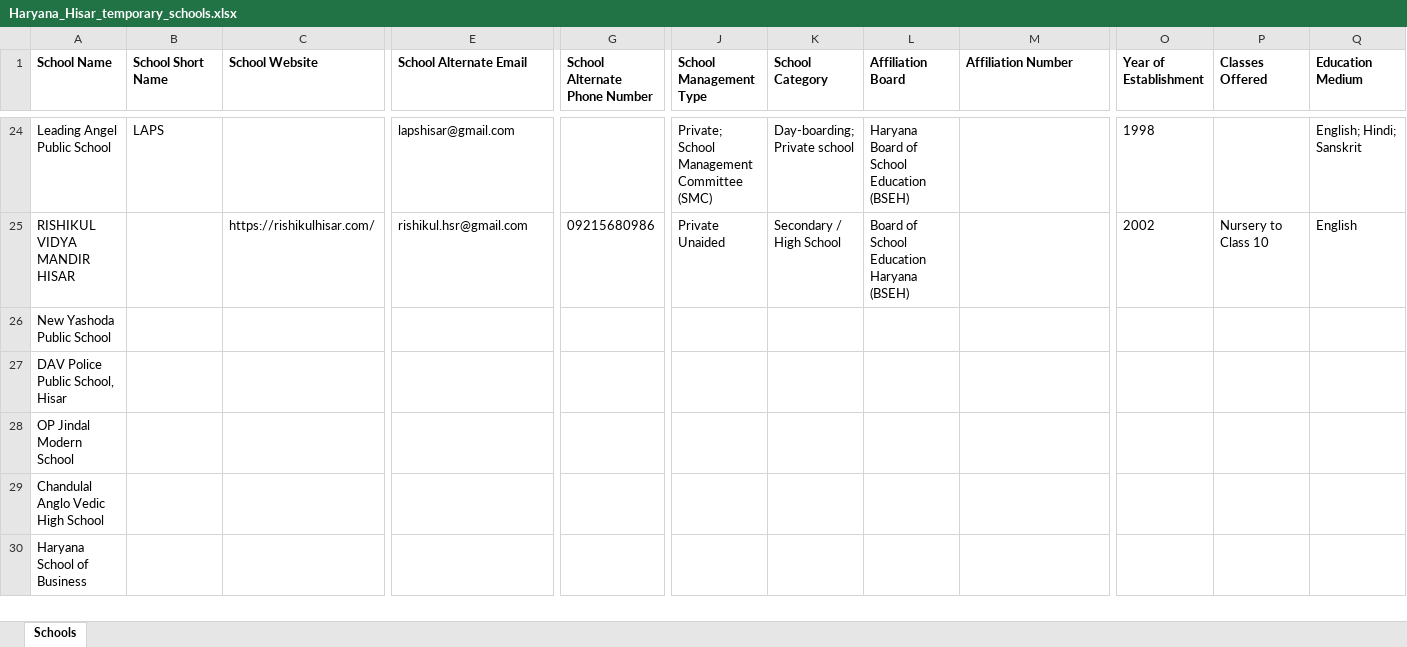
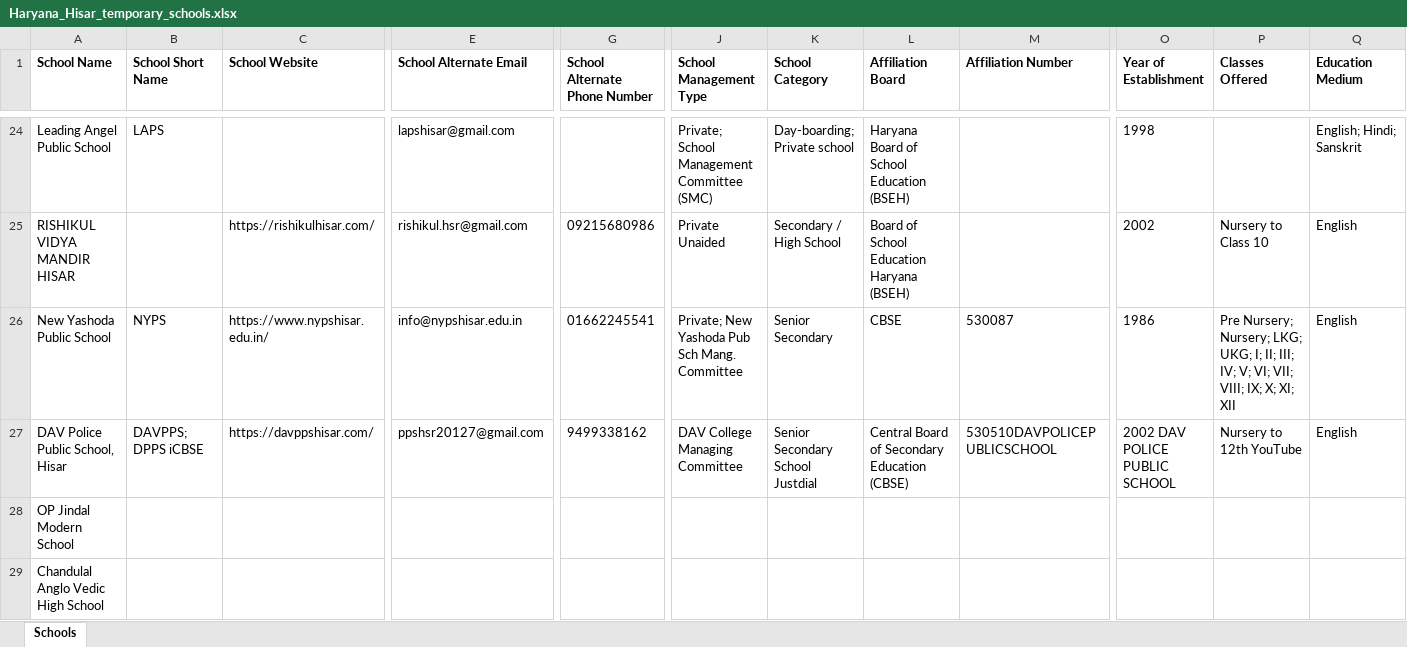
Before and after one commit to anandsagar6/School_Data_Scraper, an Excel workbook: Temp_Data/Haryana_Hisar_temporary_schools.xlsx, sheet Schools, drawn as a sheet; only a part is shown, gaps mark what is left out; the shorter side is filled out with more unchanged rows; values as stored, in another font and other column widths than the file's, no borders; the diff covers the shown part only; the diff names each change by its address in the sheet, - before the commit and + after, or states it on an @@ line.

```diff
--- a/Temp_Data/Haryana_Hisar_temporary_schools.xlsx (sheet Schools)
+++ b/Temp_Data/Haryana_Hisar_temporary_schools.xlsx (sheet Schools)
-B26 (School Short Name): (empty)
+B26 (School Short Name): NYPS
-C26 (School Website): (empty)
+C26 (School Website): https://www.nypshisar.edu.in/
-E26 (School Alternate Email): (empty)
+E26 (School Alternate Email): info@nypshisar.edu.in
-G26 (School Alternate Phone Number): (empty)
+G26 (School Alternate Phone Number): 01662245541
-J26 (School Management Type): (empty)
+J26 (School Management Type): Private; New Yashoda Pub Sch Mang. Committee
-K26 (School Category): (empty)
+K26 (School Category): Senior Secondary
-L26 (Affiliation Board): (empty)
+L26 (Affiliation Board): CBSE
-M26 (Affiliation Number): (empty)
+M26 (Affiliation Number): 530087
-O26 (Year of Establishment): (empty)
+O26 (Year of Establishment): 1986
-P26 (Classes Offered): (empty)
+P26 (Classes Offered): Pre Nursery; Nursery; LKG; UKG; I; II; III; IV; V; VI; VII; VIII; IX; X; XI; XII
-Q26:Q27 (Education Medium): (empty)
+Q26:Q27 (Education Medium): English
-B27 (School Short Name): (empty)
+B27 (School Short Name): DAVPPS; DPPS iCBSE
-C27 (School Website): (empty)
+C27 (School Website): https://davppshisar.com/
-E27 (School Alternate Email): (empty)
+E27 (School Alternate Email): ppshsr20127@gmail.com
-G27 (School Alternate Phone Number): (empty)
+G27 (School Alternate Phone Number): 9499338162
-J27 (School Management Type): (empty)
+J27 (School Management Type): DAV College Managing Committee
-K27 (School Category): (empty)
+K27 (School Category): Senior Secondary School Justdial
-L27 (Affiliation Board): (empty)
+L27 (Affiliation Board): Central Board of Secondary Education (CBSE)
-M27 (Affiliation Number): (empty)
+M27 (Affiliation Number): 530510DAVPOLICEPUBLICSCHOOL
-O27 (Year of Establishment): (empty)
+O27 (Year of Establishment): 2002 DAV POLICE PUBLIC SCHOOL
-P27 (Classes Offered): (empty)
+P27 (Classes Offered): Nursery to 12th YouTube
```
Also changed, not shown: 34 edited cells elsewhere in this sheet, Excel_Data/current_data.xlsx, Excel_Data/master_data.xlsx, 1 other file.
